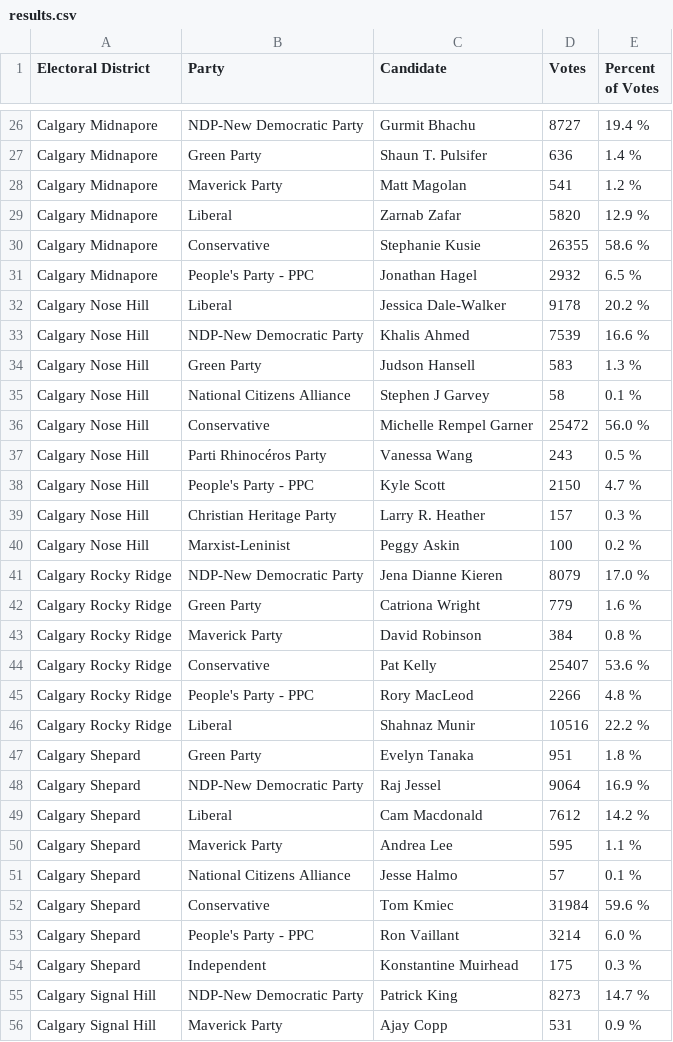
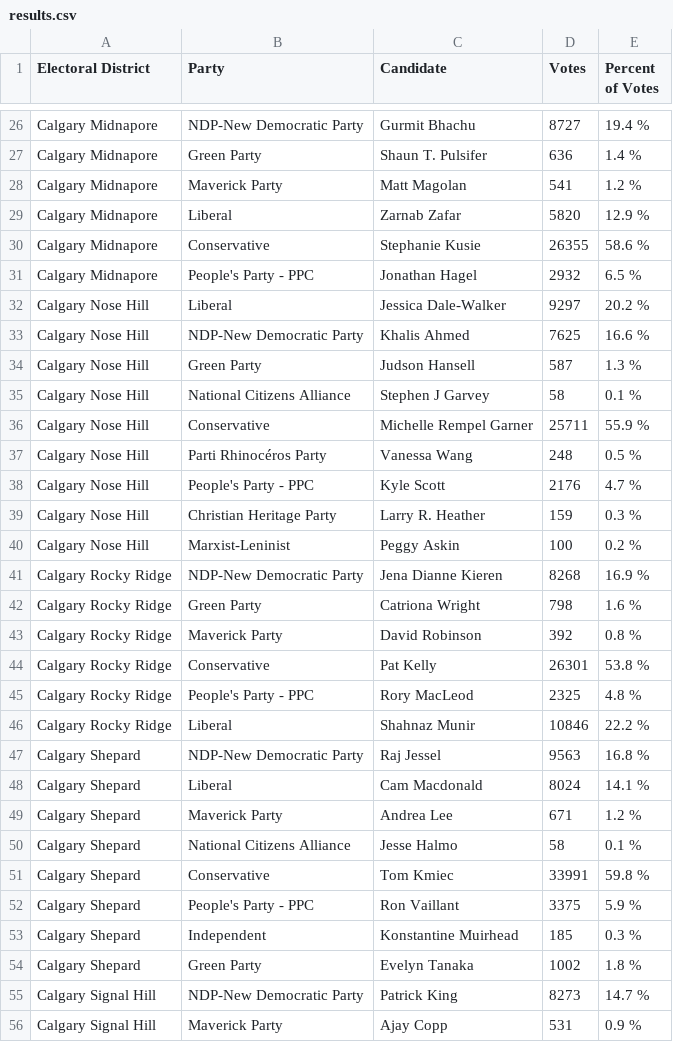
Before and after one commit to aryntoombs/Calgary-Election, a CSV file: results.csv, drawn as a sheet; only a part is shown, gaps mark what is left out; the diff covers the shown part only.

Commit message:
update election results

```diff
--- a/results.csv
+++ b/results.csv
@@ -31,25 +31,25 @@
 "Calgary Midnapore","People's Party - PPC","Jonathan Hagel",2932,"6.5 %"
-"Calgary Nose Hill","Liberal","Jessica Dale-Walker",9178,"20.2 %"
-"Calgary Nose Hill","NDP-New Democratic Party","Khalis Ahmed",7539,"16.6 %"
-"Calgary Nose Hill","Green Party","Judson Hansell",583,"1.3 %"
+"Calgary Nose Hill","Liberal","Jessica Dale-Walker",9297,"20.2 %"
+"Calgary Nose Hill","NDP-New Democratic Party","Khalis Ahmed",7625,"16.6 %"
+"Calgary Nose Hill","Green Party","Judson Hansell",587,"1.3 %"
 "Calgary Nose Hill","National Citizens Alliance","Stephen J Garvey",58,"0.1 %"
-"Calgary Nose Hill","Conservative","Michelle Rempel Garner",25472,"56.0 %"
-"Calgary Nose Hill","Parti Rhinocéros Party","Vanessa Wang",243,"0.5 %"
-"Calgary Nose Hill","People's Party - PPC","Kyle Scott",2150,"4.7 %"
-"Calgary Nose Hill","Christian Heritage Party","Larry R. Heather",157,"0.3 %"
+"Calgary Nose Hill","Conservative","Michelle Rempel Garner",25711,"55.9 %"
+"Calgary Nose Hill","Parti Rhinocéros Party","Vanessa Wang",248,"0.5 %"
+"Calgary Nose Hill","People's Party - PPC","Kyle Scott",2176,"4.7 %"
+"Calgary Nose Hill","Christian Heritage Party","Larry R. Heather",159,"0.3 %"
 "Calgary Nose Hill","Marxist-Leninist","Peggy Askin",100,"0.2 %"
-"Calgary Rocky Ridge","NDP-New Democratic Party","Jena Dianne Kieren",8079,"17.0 %"
-"Calgary Rocky Ridge","Green Party","Catriona Wright",779,"1.6 %"
-"Calgary Rocky Ridge","Maverick Party","David Robinson",384,"0.8 %"
-"Calgary Rocky Ridge","Conservative","Pat Kelly",25407,"53.6 %"
-"Calgary Rocky Ridge","People's Party - PPC","Rory MacLeod",2266,"4.8 %"
-"Calgary Rocky Ridge","Liberal","Shahnaz Munir",10516,"22.2 %"
-"Calgary Shepard","Green Party","Evelyn Tanaka",951,"1.8 %"
-"Calgary Shepard","NDP-New Democratic Party","Raj Jessel",9064,"16.9 %"
-"Calgary Shepard","Liberal","Cam Macdonald",7612,"14.2 %"
-"Calgary Shepard","Maverick Party","Andrea Lee",595,"1.1 %"
-"Calgary Shepard","National Citizens Alliance","Jesse Halmo",57,"0.1 %"
-"Calgary Shepard","Conservative","Tom Kmiec",31984,"59.6 %"
-"Calgary Shepard","People's Party - PPC","Ron Vaillant",3214,"6.0 %"
-"Calgary Shepard","Independent","Konstantine Muirhead",175,"0.3 %"
+"Calgary Rocky Ridge","NDP-New Democratic Party","Jena Dianne Kieren",8268,"16.9 %"
+"Calgary Rocky Ridge","Green Party","Catriona Wright",798,"1.6 %"
+"Calgary Rocky Ridge","Maverick Party","David Robinson",392,"0.8 %"
+"Calgary Rocky Ridge","Conservative","Pat Kelly",26301,"53.8 %"
+"Calgary Rocky Ridge","People's Party - PPC","Rory MacLeod",2325,"4.8 %"
+"Calgary Rocky Ridge","Liberal","Shahnaz Munir",10846,"22.2 %"
+"Calgary Shepard","NDP-New Democratic Party","Raj Jessel",9563,"16.8 %"
+"Calgary Shepard","Liberal","Cam Macdonald",8024,"14.1 %"
+"Calgary Shepard","Maverick Party","Andrea Lee",671,"1.2 %"
+"Calgary Shepard","National Citizens Alliance","Jesse Halmo",58,"0.1 %"
+"Calgary Shepard","Conservative","Tom Kmiec",33991,"59.8 %"
+"Calgary Shepard","People's Party - PPC","Ron Vaillant",3375,"5.9 %"
+"Calgary Shepard","Independent","Konstantine Muirhead",185,"0.3 %"
+"Calgary Shepard","Green Party","Evelyn Tanaka",1002,"1.8 %"
 "Calgary Signal Hill","NDP-New Democratic Party","Patrick King",8273,"14.7 %"
```
Also changed, not shown: 16 edited cells elsewhere in this file.
